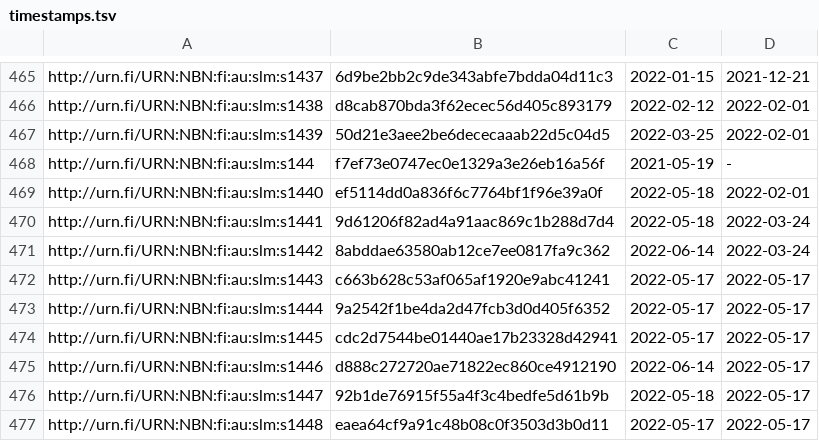
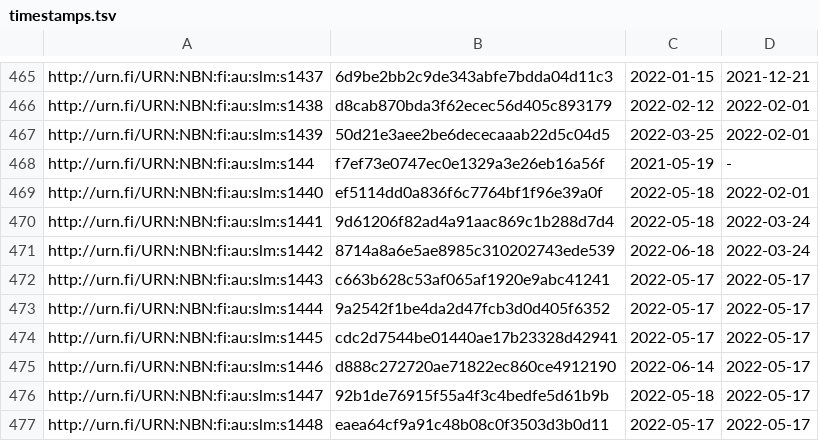
Before and after one commit to NatLibFi/Finto-data, a TSV file: vocabularies/slm/timestamps.tsv, drawn as a sheet; only a part is shown, gaps mark what is left out.

```diff
--- a/vocabularies/slm/timestamps.tsv
+++ b/vocabularies/slm/timestamps.tsv
@@ -470,3 +470,3 @@ http://urn.fi/URN:NBN:fi:au:slm:s1440	ef5114dd0a836f6c7764bf1f96e39a0f	2022-05-1
 http://urn.fi/URN:NBN:fi:au:slm:s1441	9d61206f82ad4a91aac869c1b288d7d4	2022-05-18	2022-03-24
-http://urn.fi/URN:NBN:fi:au:slm:s1442	8abddae63580ab12ce7ee0817fa9c362	2022-06-14	2022-03-24
+http://urn.fi/URN:NBN:fi:au:slm:s1442	8714a8a6e5ae8985c310202743ede539	2022-06-18	2022-03-24
 http://urn.fi/URN:NBN:fi:au:slm:s1443	c663b628c53af065af1920e9abc41241	2022-05-17	2022-05-17
```
Also changed, not shown: 2 other files.
